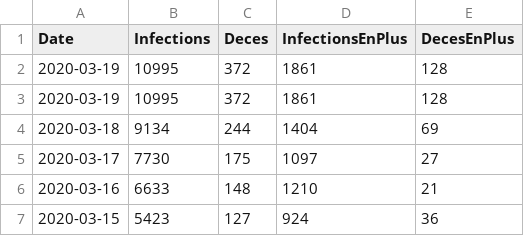
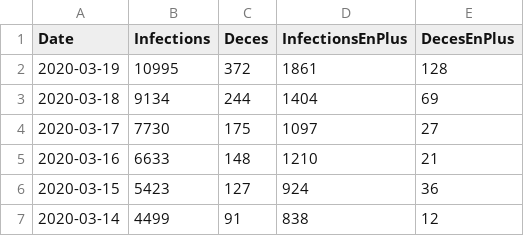
Before and after one commit to bacherecom/lecovid19.fr, a CSV file: numberOfCasesInFrance.csv, drawn as a sheet; only a part is shown; the shorter side is filled out with more unchanged rows; the diff names each change by its address in the sheet, - before the commit and + after, or states it on an @@ line.

Commit message:
Update numberOfCasesInFrance.csv

```diff
--- a/numberOfCasesInFrance.csv
+++ b/numberOfCasesInFrance.csv
-row 3: 2020-03-19 | 10995 | 372 | 1861 | 128
```
